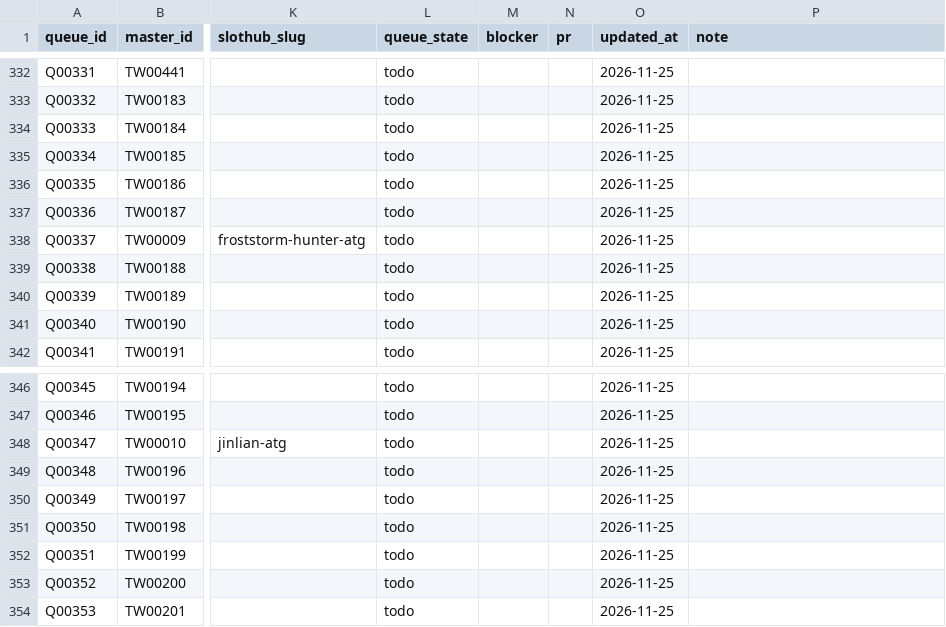
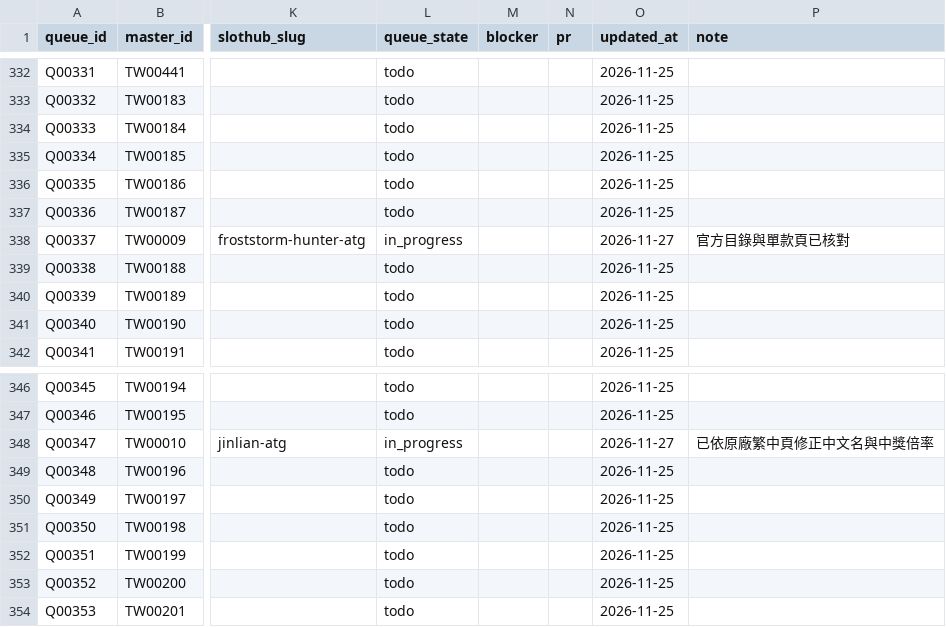
Before and after one commit to yaoshengmarketing-prog/slothub, a CSV file: slothub-site/data/tw-casino-queue/queue.csv, drawn as a sheet; only a part is shown, gaps mark what is left out; the diff covers the shown part only; the diff names each change by its address in the sheet, - before the commit and + after, or states it on an @@ line.

Commit message:
Verify ATG queue batch and correct official game data

```diff
--- a/slothub-site/data/tw-casino-queue/queue.csv
+++ b/slothub-site/data/tw-casino-queue/queue.csv
-L338 (queue_state): todo
+L338 (queue_state): in_progress
-O338 (updated_at): 2026-11-25
+O338 (updated_at): 2026-11-27
-P338 (note): (empty)
+P338 (note): 官方目錄與單款頁已核對
-L348 (queue_state): todo
+L348 (queue_state): in_progress
-O348 (updated_at): 2026-11-25
+O348 (updated_at): 2026-11-27
-P348 (note): (empty)
+P348 (note): 已依原廠繁中頁修正中文名與中獎倍率
```
Also changed, not shown: 29 edited cells elsewhere in this file, 4 other files.
